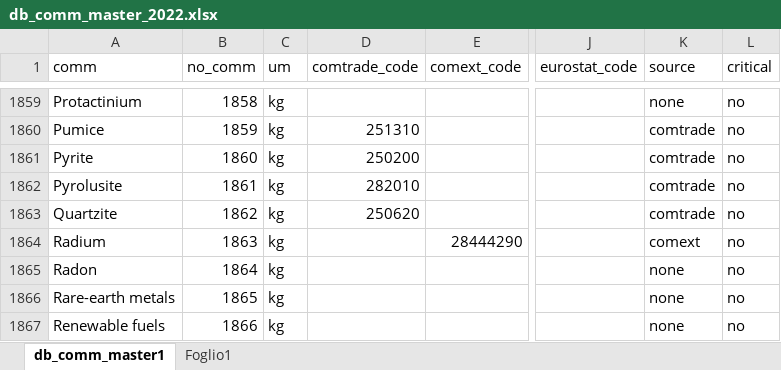
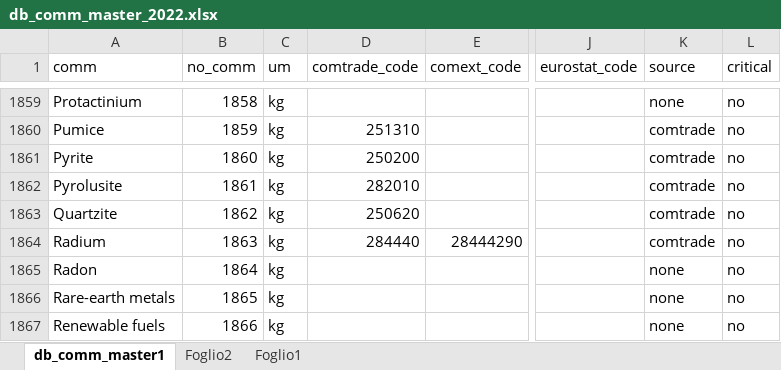
Before and after one commit to giuliomela/clccr, an Excel workbook: data-raw/db_comm_master_2022.xlsx, sheet db_comm_master1, drawn as a sheet; only a part is shown, gaps mark what is left out; values as stored, in another font and other column widths than the file's, no borders; the diff covers the shown part only; the diff names each change by its address in the sheet, - before the commit and + after, or states it on an @@ line.

```diff
--- a/data-raw/db_comm_master_2022.xlsx (sheet db_comm_master1)
+++ b/data-raw/db_comm_master_2022.xlsx (sheet db_comm_master1)
+sheet tab: Foglio2
-D1864 (comtrade_code): (empty)
+D1864 (comtrade_code): 284440
-K1864 (source): comext
+K1864 (source): comtrade
```
Also changed, not shown: 19 edited cells elsewhere in this sheet, data-raw/usitc.xlsx, 30 other files.
